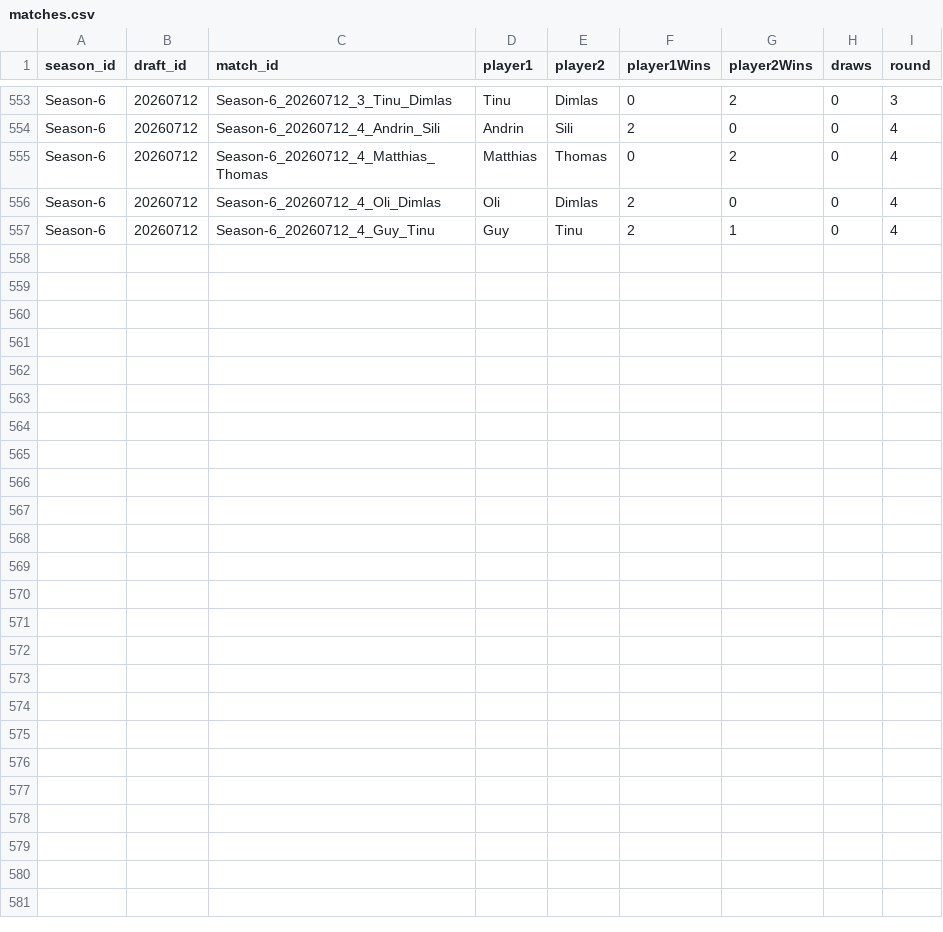
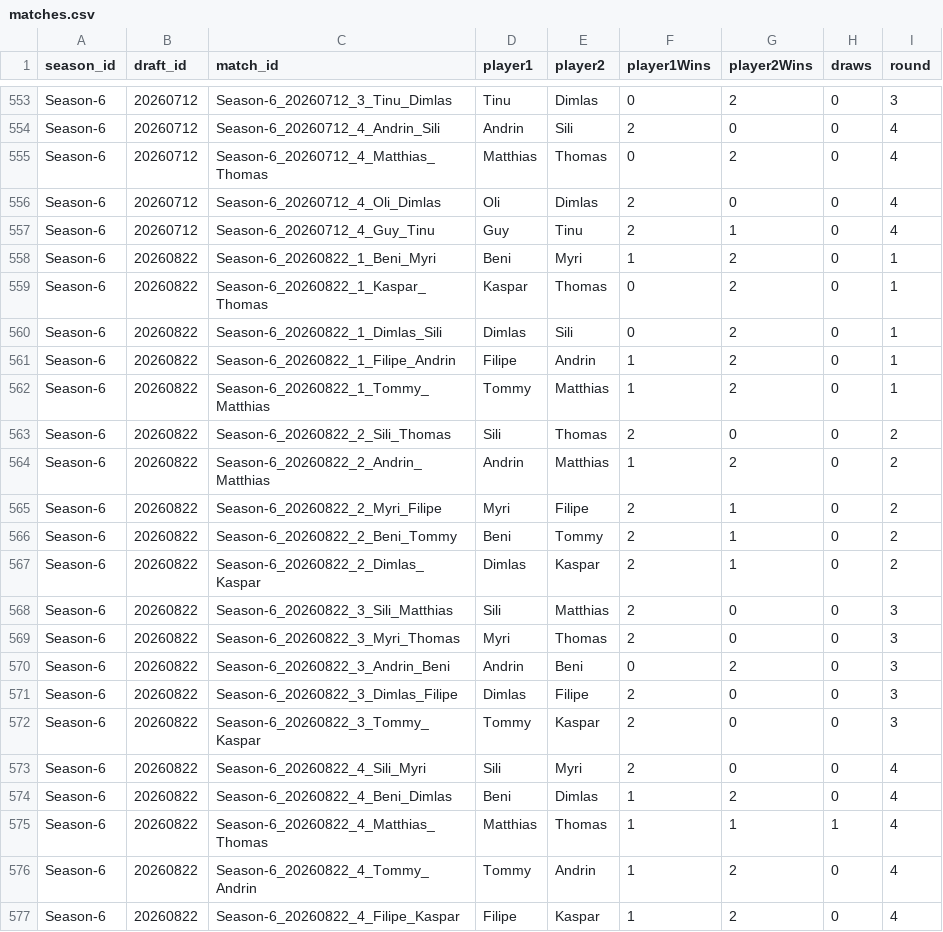
Before and after one commit to GuySchnidrig/ManaCore, a CSV file: data/processed/matches.csv, drawn as a sheet; only a part is shown, gaps mark what is left out.

```diff
--- a/data/processed/matches.csv
+++ b/data/processed/matches.csv
@@ -557 +557,21 @@ Season-6,20260712,Season-6_20260712_4_Oli_Dimlas,Oli,Dimlas,2,0,0,4
 Season-6,20260712,Season-6_20260712_4_Guy_Tinu,Guy,Tinu,2,1,0,4
+Season-6,20260822,Season-6_20260822_1_Beni_Myri,Beni,Myri,1,2,0,1
+Season-6,20260822,Season-6_20260822_1_Kaspar_Thomas,Kaspar,Thomas,0,2,0,1
+Season-6,20260822,Season-6_20260822_1_Dimlas_Sili,Dimlas,Sili,0,2,0,1
+Season-6,20260822,Season-6_20260822_1_Filipe_Andrin,Filipe,Andrin,1,2,0,1
+Season-6,20260822,Season-6_20260822_1_Tommy_Matthias,Tommy,Matthias,1,2,0,1
+Season-6,20260822,Season-6_20260822_2_Sili_Thomas,Sili,Thomas,2,0,0,2
+Season-6,20260822,Season-6_20260822_2_Andrin_Matthias,Andrin,Matthias,1,2,0,2
+Season-6,20260822,Season-6_20260822_2_Myri_Filipe,Myri,Filipe,2,1,0,2
+Season-6,20260822,Season-6_20260822_2_Beni_Tommy,Beni,Tommy,2,1,0,2
+Season-6,20260822,Season-6_20260822_2_Dimlas_Kaspar,Dimlas,Kaspar,2,1,0,2
+Season-6,20260822,Season-6_20260822_3_Sili_Matthias,Sili,Matthias,2,0,0,3
+Season-6,20260822,Season-6_20260822_3_Myri_Thomas,Myri,Thomas,2,0,0,3
+Season-6,20260822,Season-6_20260822_3_Andrin_Beni,Andrin,Beni,0,2,0,3
+Season-6,20260822,Season-6_20260822_3_Dimlas_Filipe,Dimlas,Filipe,2,0,0,3
+Season-6,20260822,Season-6_20260822_3_Tommy_Kaspar,Tommy,Kaspar,2,0,0,3
+Season-6,20260822,Season-6_20260822_4_Sili_Myri,Sili,Myri,2,0,0,4
+Season-6,20260822,Season-6_20260822_4_Beni_Dimlas,Beni,Dimlas,1,2,0,4
+Season-6,20260822,Season-6_20260822_4_Matthias_Thomas,Matthias,Thomas,1,1,1,4
+Season-6,20260822,Season-6_20260822_4_Tommy_Andrin,Tommy,Andrin,1,2,0,4
+Season-6,20260822,Season-6_20260822_4_Filipe_Kaspar,Filipe,Kaspar,1,2,0,4
```
Also changed, not shown: data/processed/card_game_winrate_per_season.csv, data/processed/card_match_winrate_per_season.csv, 23 other files.
